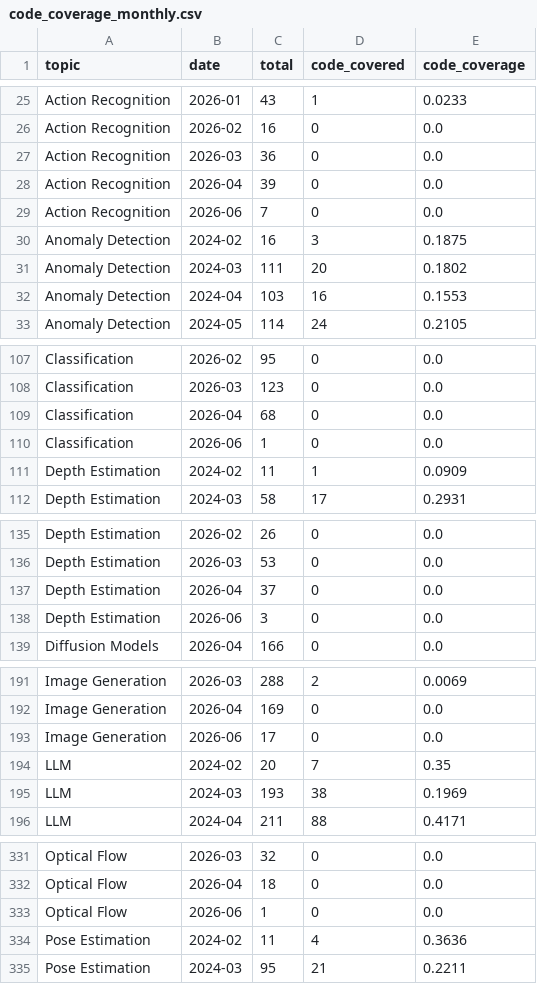
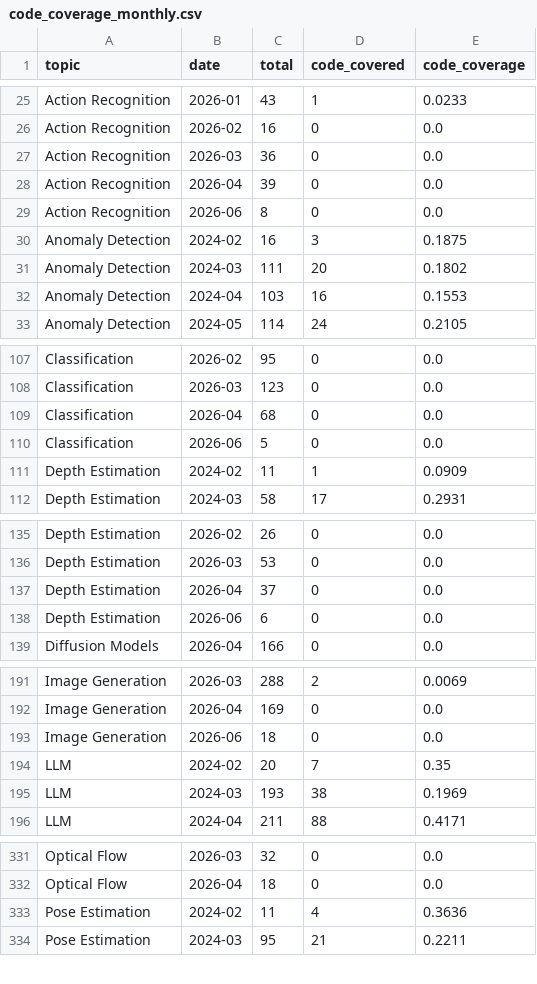
Before and after one commit to a541203686/paper-list, a CSV file: docs/analytics/data/code_coverage_monthly.csv, drawn as a sheet; only a part is shown, gaps mark what is left out; the diff covers the shown part only.

```diff
--- a/docs/analytics/data/code_coverage_monthly.csv
+++ b/docs/analytics/data/code_coverage_monthly.csv
@@ -28,3 +28,3 @@ Action Recognition,2026-03,36,0,0.0
 Action Recognition,2026-04,39,0,0.0
-Action Recognition,2026-06,7,0,0.0
+Action Recognition,2026-06,8,0,0.0
 Anomaly Detection,2024-02,16,3,0.1875
@@ -109,3 +109,3 @@ Classification,2026-03,123,0,0.0
 Classification,2026-04,68,0,0.0
-Classification,2026-06,1,0,0.0
+Classification,2026-06,5,0,0.0
 Depth Estimation,2024-02,11,1,0.0909
@@ -137,3 +137,3 @@ Depth Estimation,2026-03,53,0,0.0
 Depth Estimation,2026-04,37,0,0.0
-Depth Estimation,2026-06,3,0,0.0
+Depth Estimation,2026-06,6,0,0.0
 Diffusion Models,2026-04,166,0,0.0
@@ -192,3 +192,3 @@ Image Generation,2026-03,288,2,0.0069
 Image Generation,2026-04,169,0,0.0
-Image Generation,2026-06,17,0,0.0
+Image Generation,2026-06,18,0,0.0
 LLM,2024-02,20,7,0.35
@@ -332,3 +332,2 @@ Optical Flow,2026-03,32,0,0.0
 Optical Flow,2026-04,18,0,0.0
-Optical Flow,2026-06,1,0,0.0
 Pose Estimation,2024-02,11,4,0.3636
```
Also changed, not shown: 5 edited cells elsewhere in this file, docs/analytics/data/code_coverage_daily.csv, docs/analytics/data/daily_counts.csv, 52 other files.
